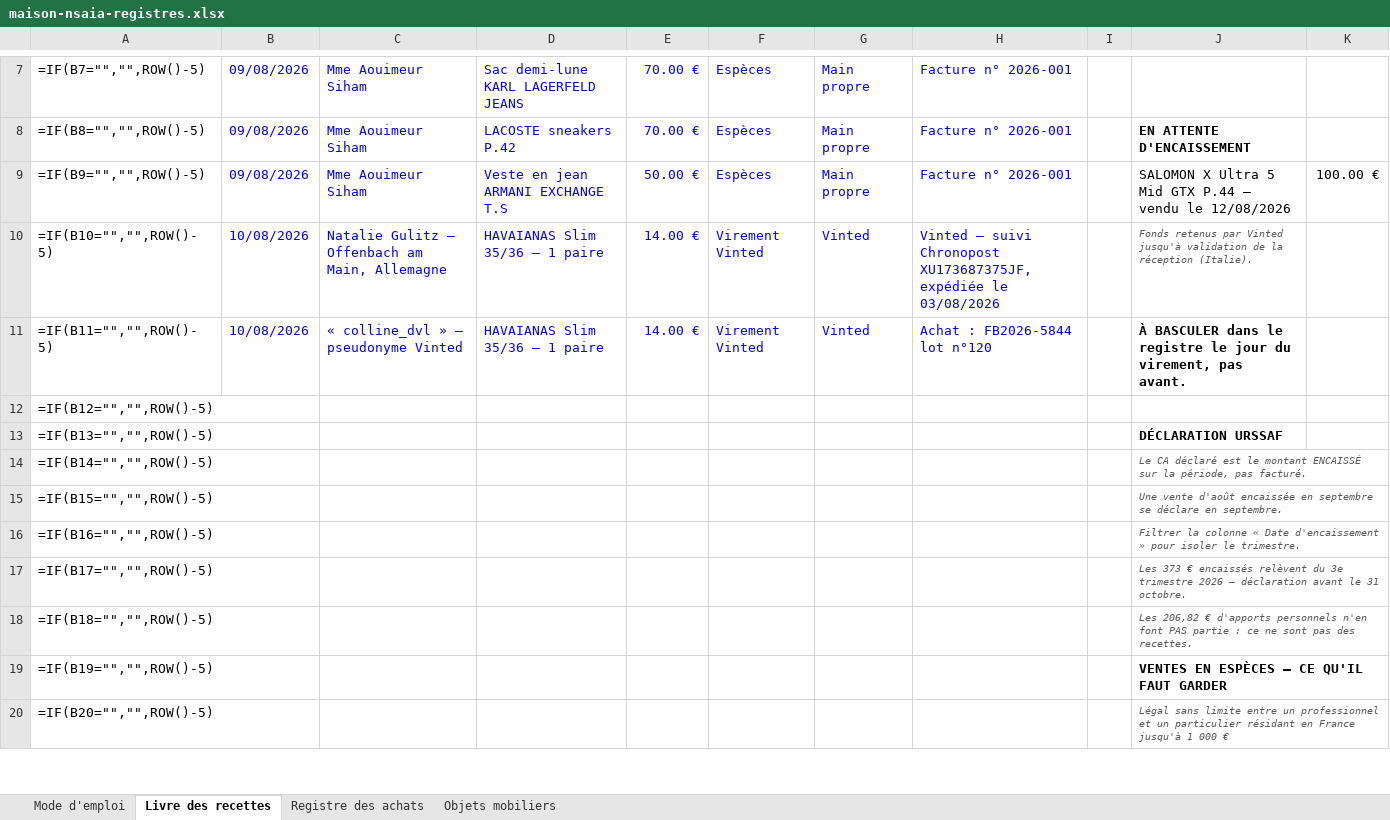
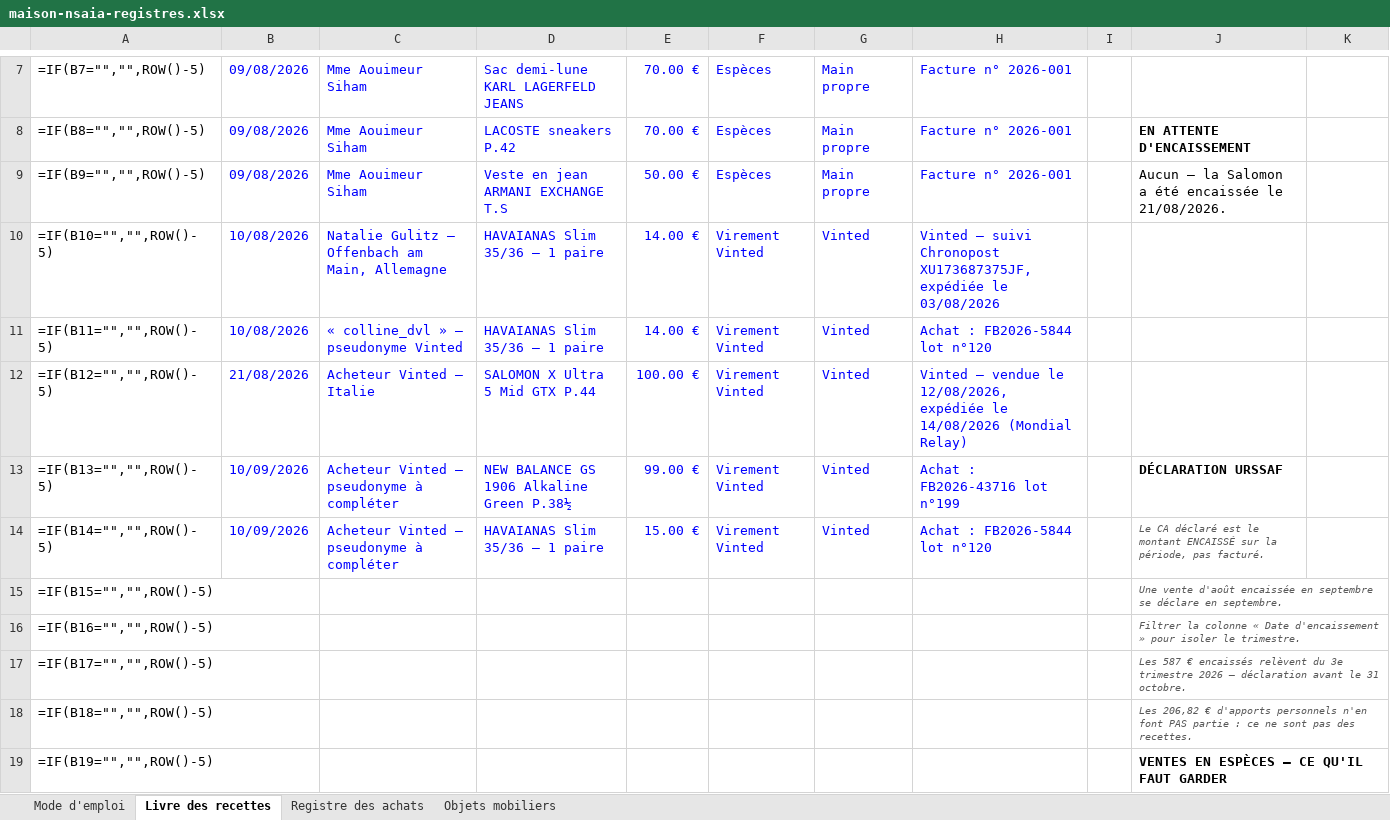
Before and after one commit to ninislegamer/ps4, an Excel workbook: exports/maison-nsaia-registres.xlsx, sheet Livre des recettes, drawn as a sheet; only a part is shown, gaps mark what is left out; the shorter side is filled out with more unchanged rows; values as stored, in another font and other column widths than the file's, no borders; formulas without a stored value are shown as written; the diff names each change by its address in the sheet, - before the commit and + after, or states it on an @@ line.

```diff
--- a/exports/maison-nsaia-registres.xlsx (sheet Livre des recettes)
+++ b/exports/maison-nsaia-registres.xlsx (sheet Livre des recettes)
-J9: SALOMON X Ultra 5 Mid GTX P.44 — vendu le 12/08/2026
+J9: Aucun — la Salomon a été encaissée le 21/08/2026.
-K9: 100.00 €
+K9: (empty)
-J10: Fonds retenus par Vinted jusqu'à validation de la réception (Italie).
+J10: (empty)
-J11: À BASCULER dans le registre le jour du virement, pas avant.
+J11: (empty)
-B12: (empty)
+B12: 21/08/2026
-C12: (empty)
+C12: Acheteur Vinted — Italie
-D12: (empty)
+D12: SALOMON X Ultra 5 Mid GTX P.44
-E12: (empty)
+E12: 100.00 €
-F12:F14: (empty)
+F12:F14: Virement Vinted
-G12:G14: (empty)
+G12:G14: Vinted
-H12: (empty)
+H12: Vinted — vendue le 12/08/2026, expédiée le 14/08/2026 (Mondial Relay)
-B13:B14: (empty)
+B13:B14: 10/09/2026
-C13:C14: (empty)
+C13:C14: Acheteur Vinted — pseudonyme à compléter
-D13: (empty)
+D13: NEW BALANCE GS 1906 Alkaline Green P.38½
-E13: (empty)
+E13: 99.00 €
-H13: (empty)
+H13: Achat : FB2026-43716 lot n°199
-D14: (empty)
+D14: HAVAIANAS Slim 35/36 — 1 paire
-E14: (empty)
+E14: 15.00 €
-H14: (empty)
+H14: Achat : FB2026-5844 lot n°120
-J17: Les 373 € encaissés…
+J17: Les 587 € encaissés…
```
Also changed, not shown: sheet Objets mobiliers, sheet Mode d'emploi, exports/maison-nsaia-liste-de-vente.xlsx, exports/maison-nsaia-stock.xlsx, 1 other file.
